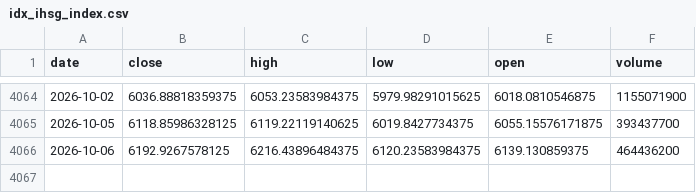
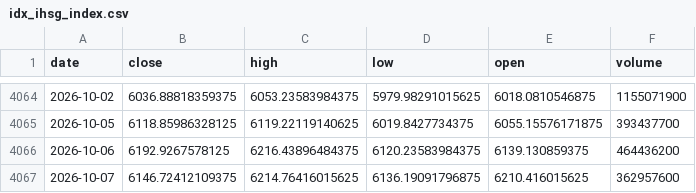
Before and after one commit to byusetianto-netizen/bayu-idx-trading-engine, a CSV file: data/idx_ihsg_index.csv, drawn as a sheet; only a part is shown, gaps mark what is left out.

```diff
--- a/data/idx_ihsg_index.csv
+++ b/data/idx_ihsg_index.csv
@@ -4066 +4066,2 @@ date,close,high,low,open,volume
 2026-10-06,6192.9267578125,6216.43896484375,6120.23583984375,6139.130859375,464436200
+2026-10-07,6146.72412109375,6214.76416015625,6136.19091796875,6210.416015625,362957600
```
Also changed, not shown: 5 other files.
